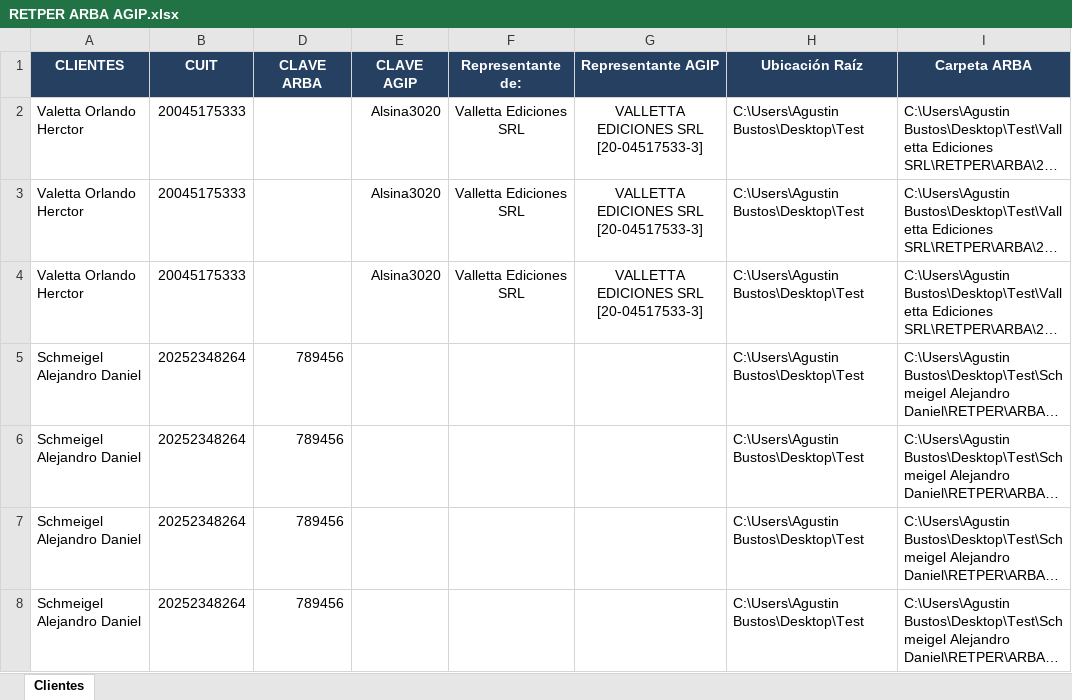
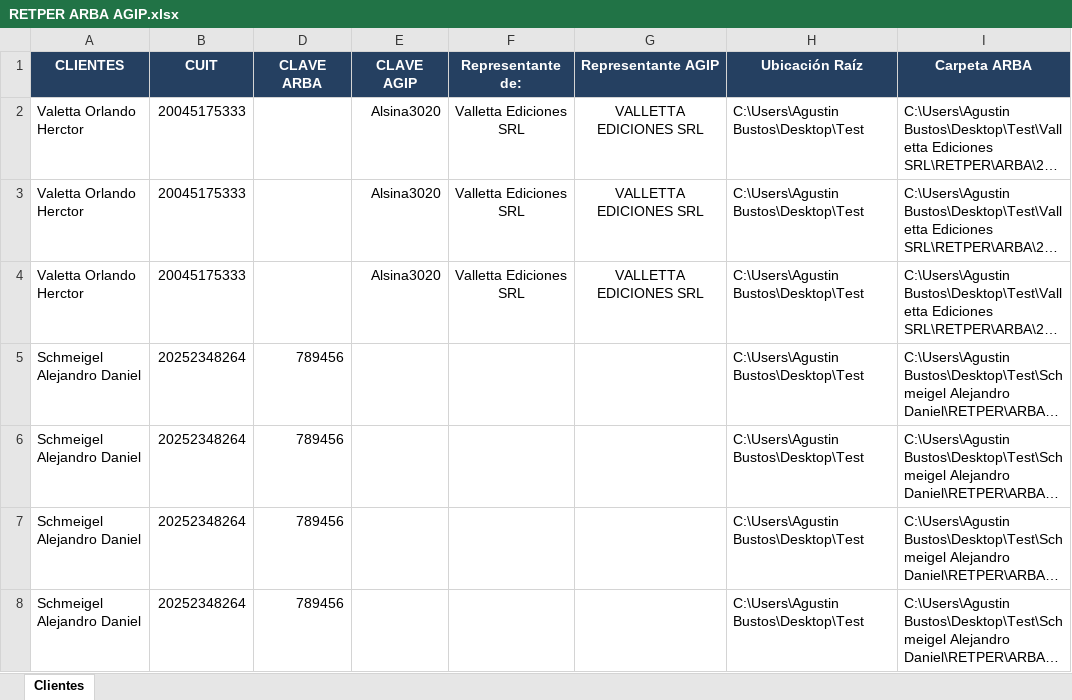
Before and after one commit to abustosp/RETPER-IIBB-AGIP-ARBA, an Excel workbook: RETPER ARBA AGIP.xlsx, sheet Clientes, drawn as a sheet; only a part is shown; long unchanged cells end in …; values as stored, in another font and other column widths than the file's, no borders; the diff names each change by its address in the sheet, - before the commit and + after, or states it on an @@ line.

Commit message:
AGIP V 1.0.1

```diff
--- a/RETPER ARBA AGIP.xlsx (sheet Clientes)
+++ b/RETPER ARBA AGIP.xlsx (sheet Clientes)
-G2:G4 (Representante AGIP): VALLETTA EDICIONES SRL [20-04517533-3]
+G2:G4 (Representante AGIP): VALLETTA EDICIONES SRL
```
Also changed, not shown: 4 other files.
